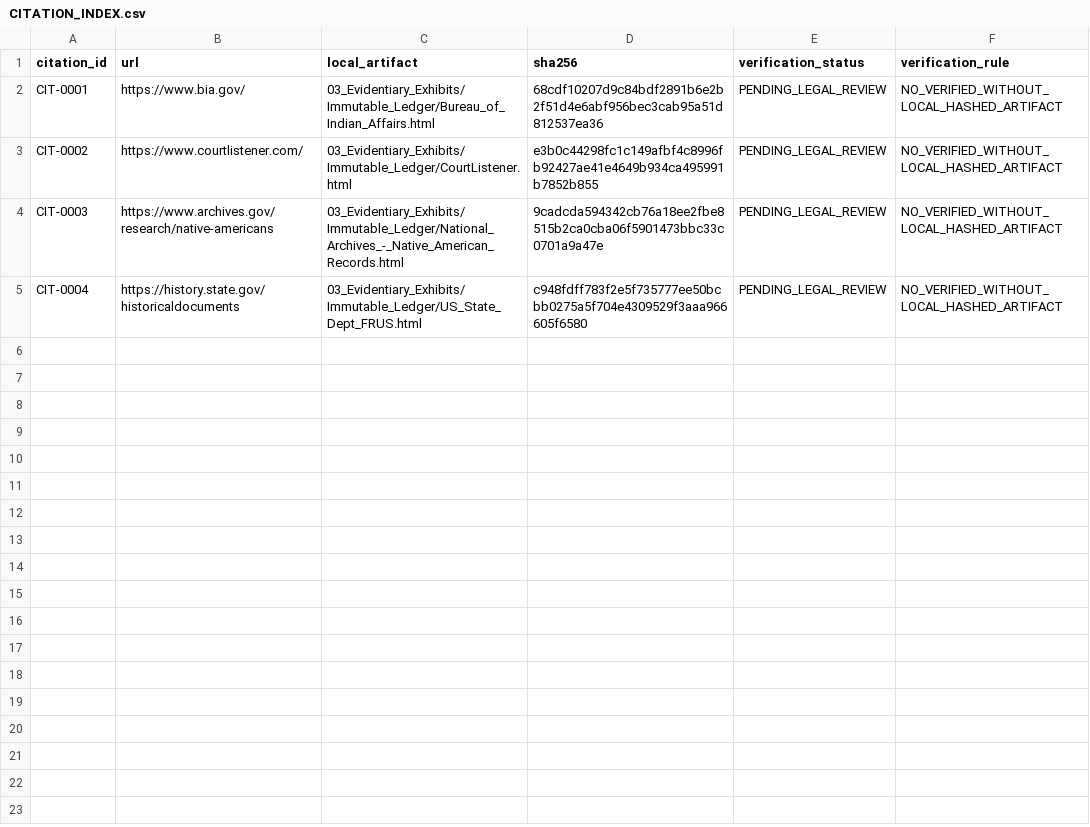
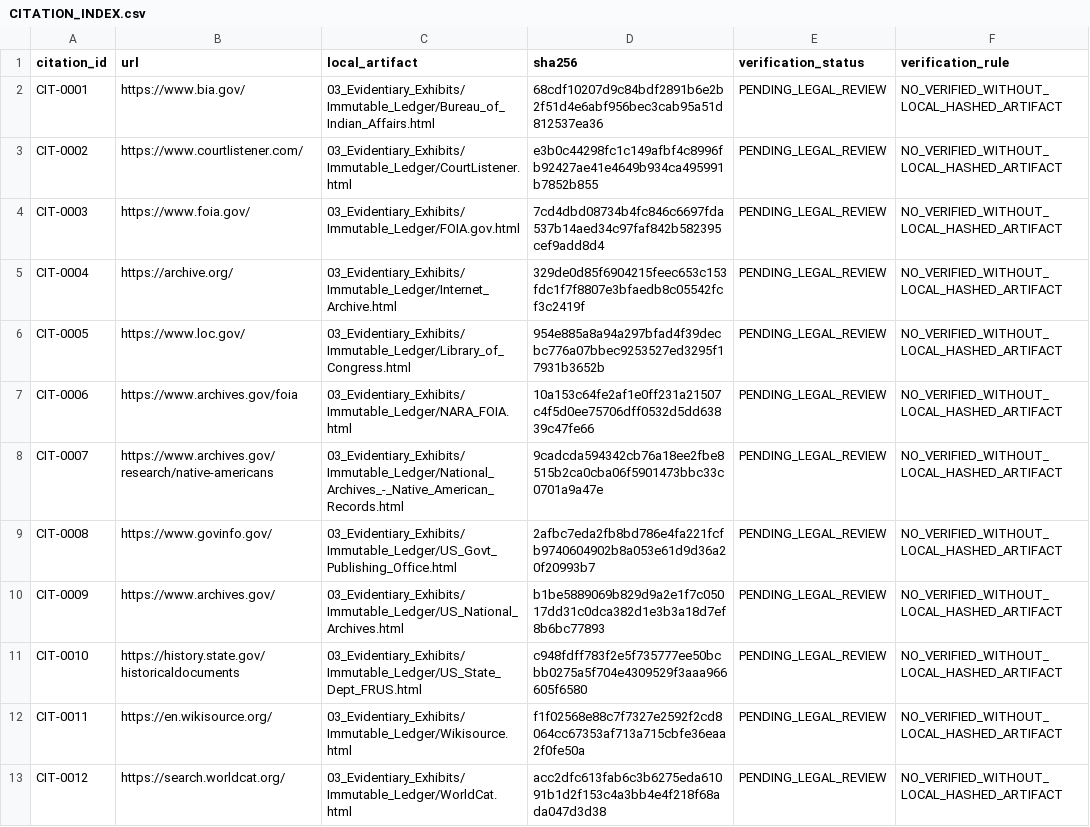
Before and after one commit to GlobalRestitutionAlliance/turtle-island-us-ak-tangirnaq-native-village-master-litigation, a CSV file: 03_Evidentiary_Exhibits/CITATION_INDEX.csv, drawn as a sheet.

Commit message:
Batch 2b: harvest expanded sources, citations, manifests

```diff
--- a/03_Evidentiary_Exhibits/CITATION_INDEX.csv
+++ b/03_Evidentiary_Exhibits/CITATION_INDEX.csv
@@ -3,3 +3,11 @@ CIT-0001,https://www.bia.gov/,03_Evidentiary_Exhibits/Immutable_Ledger/Bureau_of
 CIT-0002,https://www.courtlistener.com/,03_Evidentiary_Exhibits/Immutable_Ledger/CourtListener.html,e3b0c44298fc1c149afbf4c8996fb92427ae41e4649b934ca495991b7852b855,PENDING_LEGAL_REVIEW,NO_VERIFIED_WITHOUT_LOCAL_HASHED_ARTIFACT
-CIT-0003,https://www.archives.gov/research/native-americans,03_Evidentiary_Exhibits/Immutable_Ledger/National_Archives_-_Native_American_Records.html,9cadcda594342cb76a18ee2fbe8515b2ca0cba06f5901473bbc33c0701a9a47e,PENDING_LEGAL_REVIEW,NO_VERIFIED_WITHOUT_LOCAL_HASHED_ARTIFACT
-CIT-0004,https://history.state.gov/historicaldocuments,03_Evidentiary_Exhibits/Immutable_Ledger/US_State_Dept_FRUS.html,c948fdff783f2e5f735777ee50bcbb0275a5f704e4309529f3aaa966605f6580,PENDING_LEGAL_REVIEW,NO_VERIFIED_WITHOUT_LOCAL_HASHED_ARTIFACT
+CIT-0003,https://www.foia.gov/,03_Evidentiary_Exhibits/Immutable_Ledger/FOIA.gov.html,7cd4dbd08734b4fc846c6697fda537b14aed34c97faf842b582395cef9add8d4,PENDING_LEGAL_REVIEW,NO_VERIFIED_WITHOUT_LOCAL_HASHED_ARTIFACT
+CIT-0004,https://archive.org/,03_Evidentiary_Exhibits/Immutable_Ledger/Internet_Archive.html,329de0d85f6904215feec653c153fdc1f7f8807e3bfaedb8c05542fcf3c2419f,PENDING_LEGAL_REVIEW,NO_VERIFIED_WITHOUT_LOCAL_HASHED_ARTIFACT
+CIT-0005,https://www.loc.gov/,03_Evidentiary_Exhibits/Immutable_Ledger/Library_of_Congress.html,954e885a8a94a297bfad4f39decbc776a07bbec9253527ed3295f17931b3652b,PENDING_LEGAL_REVIEW,NO_VERIFIED_WITHOUT_LOCAL_HASHED_ARTIFACT
+CIT-0006,https://www.archives.gov/foia,03_Evidentiary_Exhibits/Immutable_Ledger/NARA_FOIA.html,10a153c64fe2af1e0ff231a21507c4f5d0ee75706dff0532d5dd63839c47fe66,PENDING_LEGAL_REVIEW,NO_VERIFIED_WITHOUT_LOCAL_HASHED_ARTIFACT
+CIT-0007,https://www.archives.gov/research/native-americans,03_Evidentiary_Exhibits/Immutable_Ledger/National_Archives_-_Native_American_Records.html,9cadcda594342cb76a18ee2fbe8515b2ca0cba06f5901473bbc33c0701a9a47e,PENDING_LEGAL_REVIEW,NO_VERIFIED_WITHOUT_LOCAL_HASHED_ARTIFACT
+CIT-0008,https://www.govinfo.gov/,03_Evidentiary_Exhibits/Immutable_Ledger/US_Govt_Publishing_Office.html,2afbc7eda2fb8bd786e4fa221fcfb9740604902b8a053e61d9d36a20f20993b7,PENDING_LEGAL_REVIEW,NO_VERIFIED_WITHOUT_LOCAL_HASHED_ARTIFACT
+CIT-0009,https://www.archives.gov/,03_Evidentiary_Exhibits/Immutable_Ledger/US_National_Archives.html,b1be5889069b829d9a2e1f7c05017dd31c0dca382d1e3b3a18d7ef8b6bc77893,PENDING_LEGAL_REVIEW,NO_VERIFIED_WITHOUT_LOCAL_HASHED_ARTIFACT
+CIT-0010,https://history.state.gov/historicaldocuments,03_Evidentiary_Exhibits/Immutable_Ledger/US_State_Dept_FRUS.html,c948fdff783f2e5f735777ee50bcbb0275a5f704e4309529f3aaa966605f6580,PENDING_LEGAL_REVIEW,NO_VERIFIED_WITHOUT_LOCAL_HASHED_ARTIFACT
+CIT-0011,https://en.wikisource.org/,03_Evidentiary_Exhibits/Immutable_Ledger/Wikisource.html,f1f02568e88c7f7327e2592f2cd8064cc67353af713a715cbfe36eaa2f0fe50a,PENDING_LEGAL_REVIEW,NO_VERIFIED_WITHOUT_LOCAL_HASHED_ARTIFACT
+CIT-0012,https://search.worldcat.org/,03_Evidentiary_Exhibits/Immutable_Ledger/WorldCat.html,acc2dfc613fab6c3b6275eda61091b1d2f153c4a3bb4e4f218f68ada047d3d38,PENDING_LEGAL_REVIEW,NO_VERIFIED_WITHOUT_LOCAL_HASHED_ARTIFACT
```
Also changed, not shown: 32 other files.
